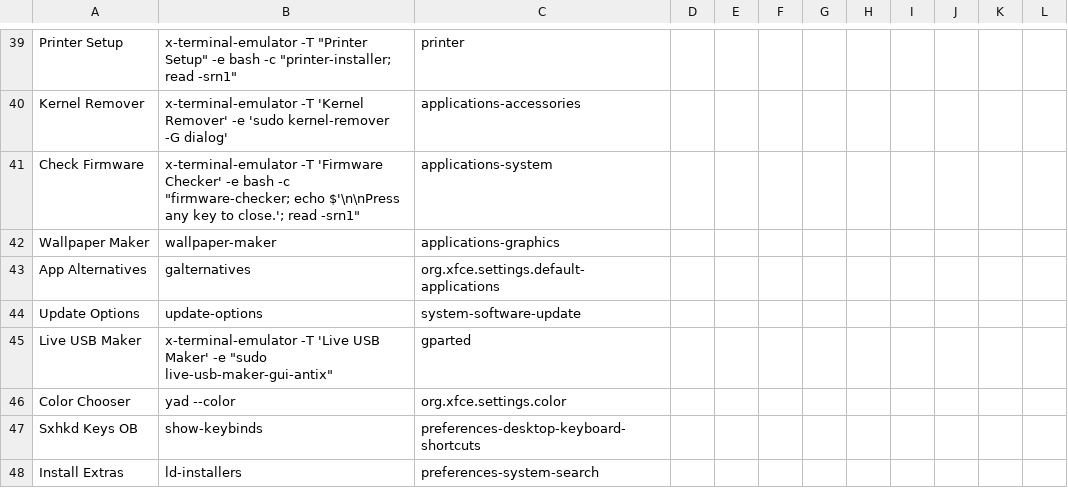
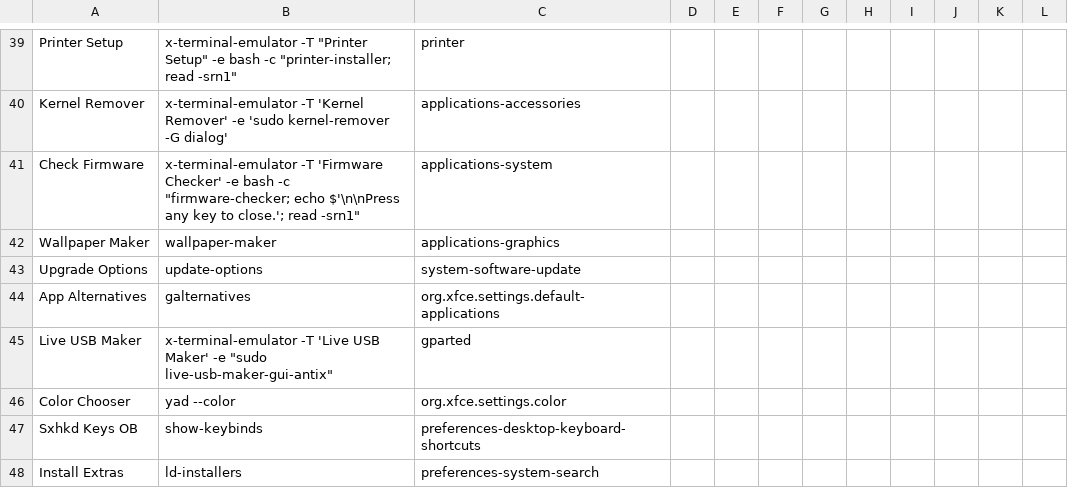
Before and after one commit to sleekmason/Lilidog-Minimal-Bookworm, a CSV file: config/includes.chroot_after_packages/etc/skel/.config/jgmenu/prepend.csv, drawn as a sheet; only a part is shown, gaps mark what is left out.

Commit message:
Small correction to remove vmrestore on install in welcome-backend.sh and wording for update to upgrade in jgmenu and tint2 panel.

```diff
--- a/config/includes.chroot_after_packages/etc/skel/.config/jgmenu/prepend.csv
+++ b/config/includes.chroot_after_packages/etc/skel/.config/jgmenu/prepend.csv
@@ -42,4 +42,4 @@ Check Firmware,     x-terminal-emulator -T 'Firmware Checker' -e bash -c "firmwa
 Wallpaper Maker,    wallpaper-maker,                  applications-graphics
+Upgrade Options,    update-options,                   system-software-update
 App Alternatives,   galternatives,                    org.xfce.settings.default-applications
-Update Options,     update-options,                   system-software-update
 Live USB Maker,     x-terminal-emulator -T 'Live USB Maker' -e "sudo live-usb-maker-gui-antix",     gparted
```
Also changed, not shown: 3 other files.
